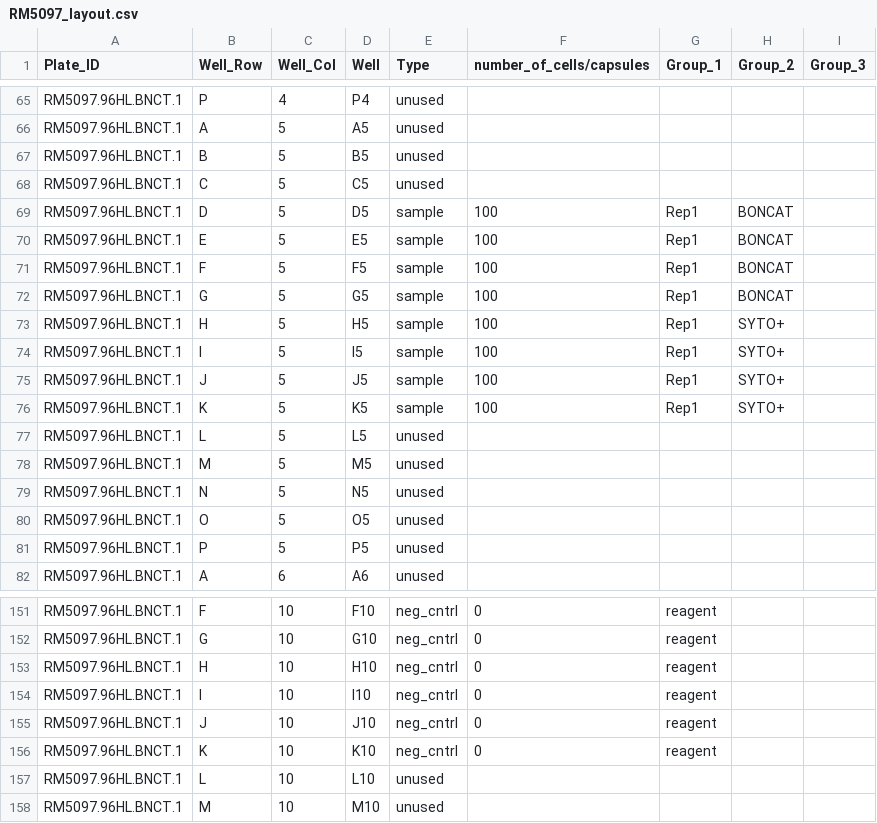
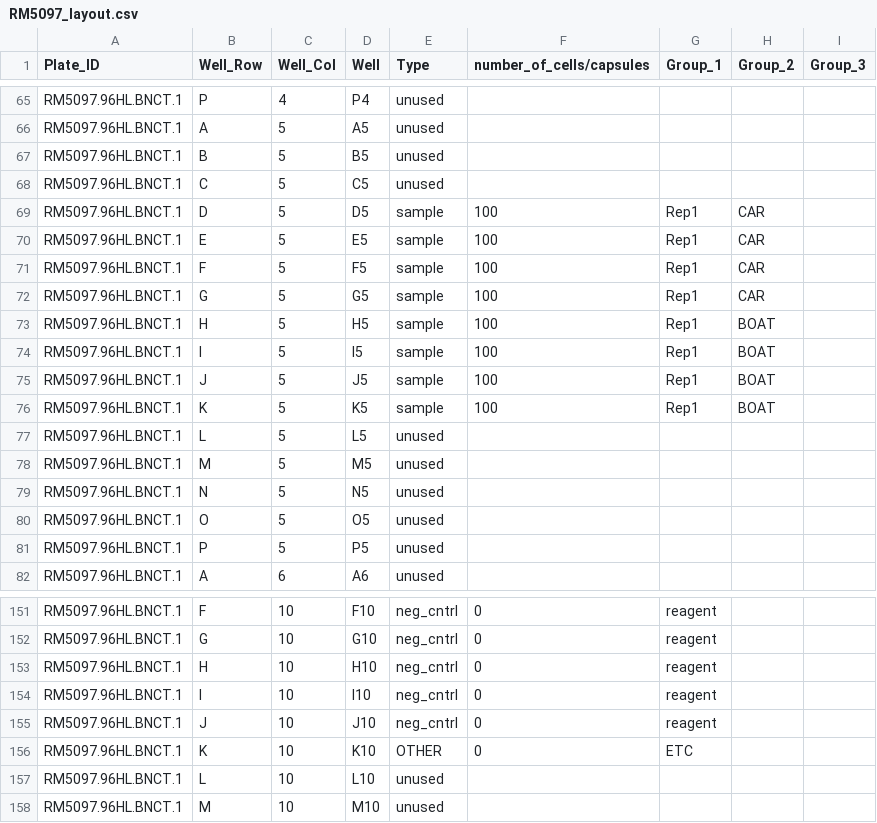
Before and after one commit to rrmalmstrom/WGA_fluorescence_analysis_tool, a CSV file: test_data/RM5097_layout.csv, drawn as a sheet; only a part is shown, gaps mark what is left out; the diff covers the shown part only.

```diff
--- a/test_data/RM5097_layout.csv
+++ b/test_data/RM5097_layout.csv
@@ -68,10 +68,10 @@ RM5097.96HL.BNCT.1,B,5,B5,unused,,,,
 RM5097.96HL.BNCT.1,C,5,C5,unused,,,,
-RM5097.96HL.BNCT.1,D,5,D5,sample,100,Rep1,BONCAT,
-RM5097.96HL.BNCT.1,E,5,E5,sample,100,Rep1,BONCAT,
-RM5097.96HL.BNCT.1,F,5,F5,sample,100,Rep1,BONCAT,
-RM5097.96HL.BNCT.1,G,5,G5,sample,100,Rep1,BONCAT,
-RM5097.96HL.BNCT.1,H,5,H5,sample,100,Rep1,SYTO+,
-RM5097.96HL.BNCT.1,I,5,I5,sample,100,Rep1,SYTO+,
-RM5097.96HL.BNCT.1,J,5,J5,sample,100,Rep1,SYTO+,
-RM5097.96HL.BNCT.1,K,5,K5,sample,100,Rep1,SYTO+,
+RM5097.96HL.BNCT.1,D,5,D5,sample,100,Rep1,CAR,
+RM5097.96HL.BNCT.1,E,5,E5,sample,100,Rep1,CAR,
+RM5097.96HL.BNCT.1,F,5,F5,sample,100,Rep1,CAR,
+RM5097.96HL.BNCT.1,G,5,G5,sample,100,Rep1,CAR,
+RM5097.96HL.BNCT.1,H,5,H5,sample,100,Rep1,BOAT,
+RM5097.96HL.BNCT.1,I,5,I5,sample,100,Rep1,BOAT,
+RM5097.96HL.BNCT.1,J,5,J5,sample,100,Rep1,BOAT,
+RM5097.96HL.BNCT.1,K,5,K5,sample,100,Rep1,BOAT,
 RM5097.96HL.BNCT.1,L,5,L5,unused,,,,
@@ -155,3 +155,3 @@ RM5097.96HL.BNCT.1,I,10,I10,neg_cntrl,0,reagent,,
 RM5097.96HL.BNCT.1,J,10,J10,neg_cntrl,0,reagent,,
-RM5097.96HL.BNCT.1,K,10,K10,neg_cntrl,0,reagent,,
+RM5097.96HL.BNCT.1,K,10,K10,OTHER,0,ETC,,
 RM5097.96HL.BNCT.1,L,10,L10,unused,,,,
```
Also changed, not shown: 24 edited cells elsewhere in this file, 10 other files.
